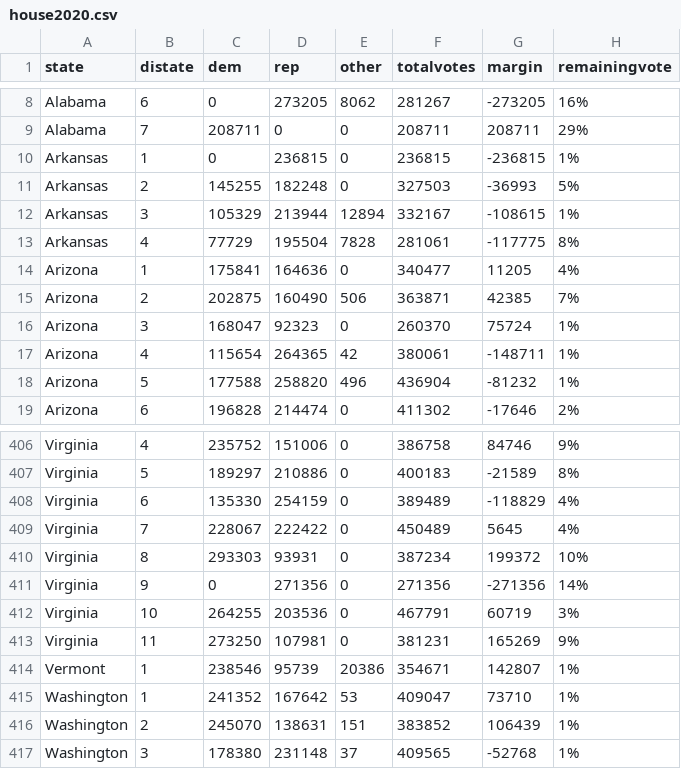
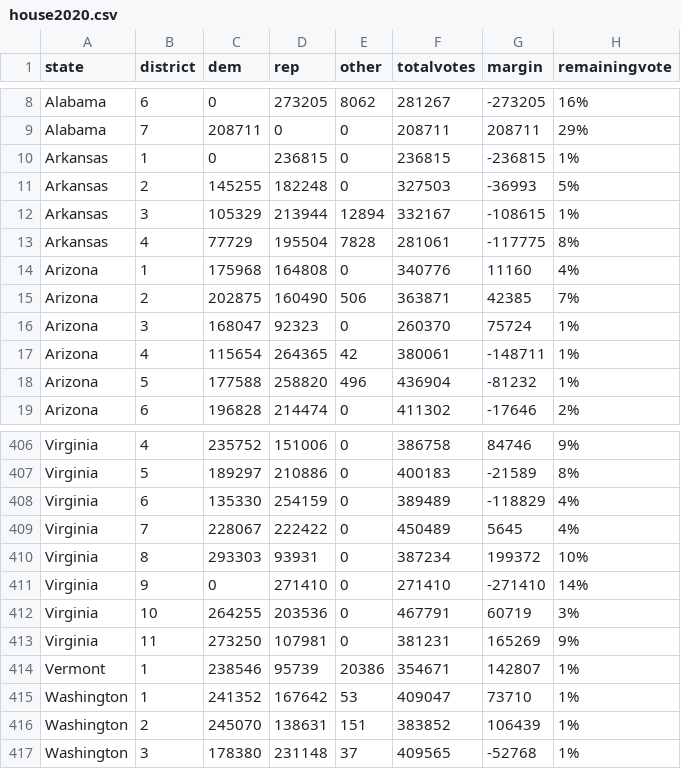
Before and after one commit to jcervas/2020-Elections, a CSV file: house2020.csv, drawn as a sheet; only a part is shown, gaps mark what is left out; the diff covers the shown part only.

```diff
--- a/house2020.csv
+++ b/house2020.csv
@@ -1 +1 @@
-"state","distate","dem","rep","other","totalvotes","margin","remainingvote"
+"state","district","dem","rep","other","totalvotes","margin","remainingvote"
@@ -13,3 +13,3 @@
 "Arkansas",4,77729,195504,7828,281061,-117775,"8%"
-"Arizona",1,175841,164636,0,340477,11205,"4%"
+"Arizona",1,175968,164808,0,340776,11160,"4%"
 "Arizona",2,202875,160490,506,363871,42385,"7%"
@@ -410,3 +410,3 @@
 "Virginia",8,293303,93931,0,387234,199372,"10%"
-"Virginia",9,0,271356,0,271356,-271356,"14%"
+"Virginia",9,0,271410,0,271410,-271410,"14%"
 "Virginia",10,264255,203536,0,467791,60719,"3%"
```
Also changed, not shown: 2 added rows, 2 removed rows and 28 edited cells elsewhere in this file, pres2020.csv, 1 other file.
